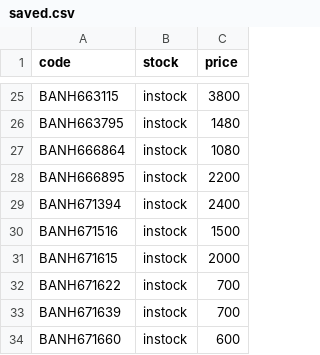
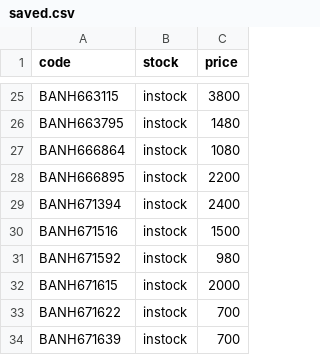
Before and after one commit to vktr107/hlj_price_tracker, a CSV file: saved.csv, drawn as a sheet; only a part is shown, gaps mark what is left out; the shorter side is filled out with more unchanged rows; the diff names each change by its address in the sheet, - before the commit and + after, or states it on an @@ line.

```diff
--- a/saved.csv
+++ b/saved.csv
+row 31: BANH671592 | instock | 980
```
